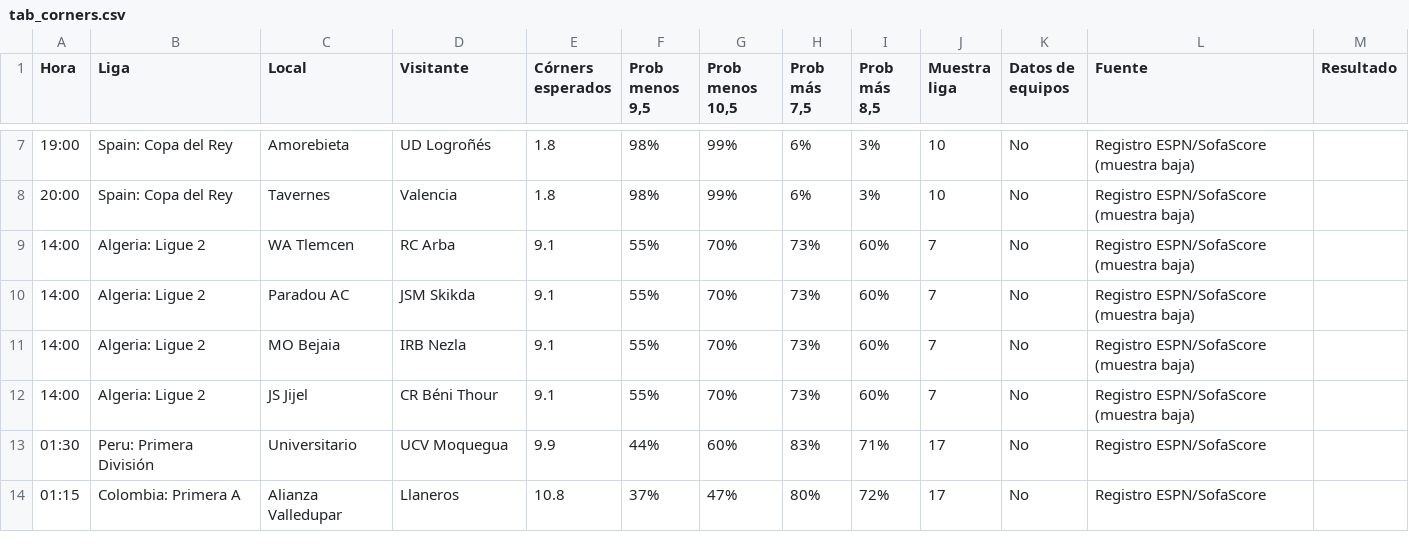
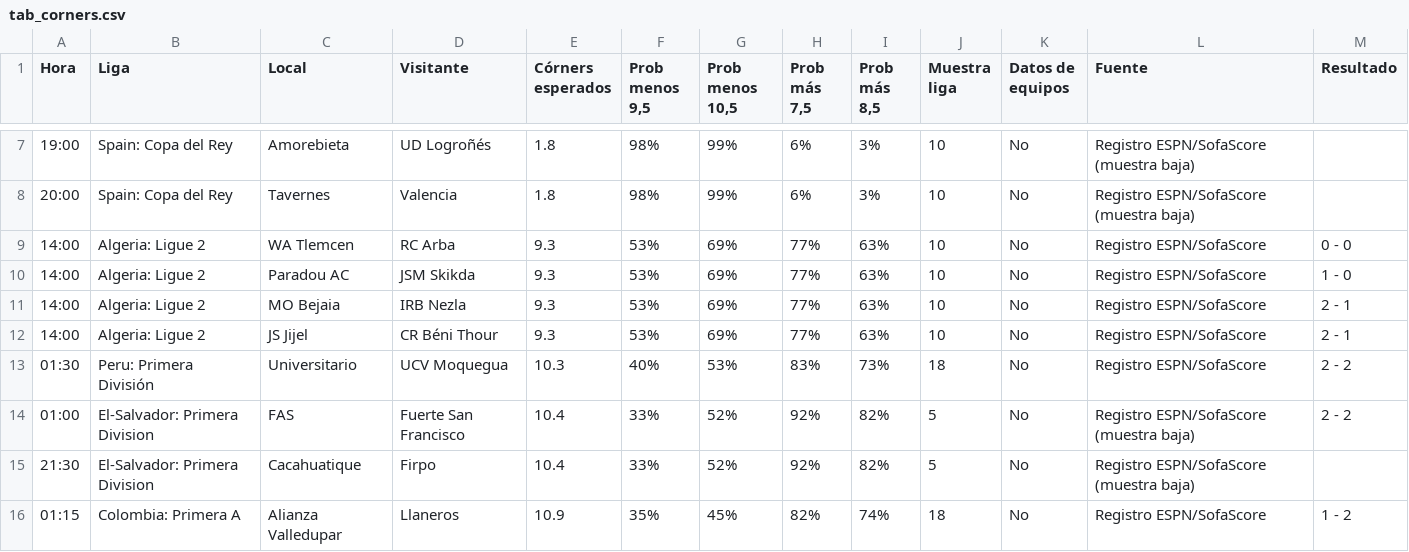
Before and after one commit to angelo4848/angelo-analytics, a CSV file: data/tab_corners.csv, drawn as a sheet; only a part is shown, gaps mark what is left out; the diff covers the shown part only.

```diff
--- a/data/tab_corners.csv
+++ b/data/tab_corners.csv
@@ -8,7 +8,9 @@ Hora,Liga,Local,Visitante,Córners esperados,"Prob menos 9,5","Prob menos 10,5",
 20:00,Spain: Copa del Rey,Tavernes,Valencia,1.8,98%,99%,6%,3%,10,No,Registro ESPN/SofaScore (muestra baja),
-14:00,Algeria: Ligue 2,WA Tlemcen,RC Arba,9.1,55%,70%,73%,60%,7,No,Registro ESPN/SofaScore (muestra baja),
-14:00,Algeria: Ligue 2,Paradou AC,JSM Skikda,9.1,55%,70%,73%,60%,7,No,Registro ESPN/SofaScore (muestra baja),
-14:00,Algeria: Ligue 2,MO Bejaia,IRB Nezla,9.1,55%,70%,73%,60%,7,No,Registro ESPN/SofaScore (muestra baja),
-14:00,Algeria: Ligue 2,JS Jijel,CR Béni Thour,9.1,55%,70%,73%,60%,7,No,Registro ESPN/SofaScore (muestra baja),
-01:30,Peru: Primera División,Universitario,UCV Moquegua,9.9,44%,60%,83%,71%,17,No,Registro ESPN/SofaScore,
-01:15,Colombia: Primera A,Alianza Valledupar,Llaneros,10.8,37%,47%,80%,72%,17,No,Registro ESPN/SofaScore,
+14:00,Algeria: Ligue 2,WA Tlemcen,RC Arba,9.3,53%,69%,77%,63%,10,No,Registro ESPN/SofaScore,0 - 0
+14:00,Algeria: Ligue 2,Paradou AC,JSM Skikda,9.3,53%,69%,77%,63%,10,No,Registro ESPN/SofaScore,1 - 0
+14:00,Algeria: Ligue 2,MO Bejaia,IRB Nezla,9.3,53%,69%,77%,63%,10,No,Registro ESPN/SofaScore,2 - 1
+14:00,Algeria: Ligue 2,JS Jijel,CR Béni Thour,9.3,53%,69%,77%,63%,10,No,Registro ESPN/SofaScore,2 - 1
+01:30,Peru: Primera División,Universitario,UCV Moquegua,10.3,40%,53%,83%,73%,18,No,Registro ESPN/SofaScore,2 - 2
+01:00,El-Salvador: Primera Division,FAS,Fuerte San Francisco,10.4,33%,52%,92%,82%,5,No,Registro ESPN/SofaScore (muestra baja),2 - 2
+21:30,El-Salvador: Primera Division,Cacahuatique,Firpo,10.4,33%,52%,92%,82%,5,No,Registro ESPN/SofaScore (muestra baja),
+01:15,Colombia: Primera A,Alianza Valledupar,Llaneros,10.9,35%,45%,82%,74%,18,No,Registro ESPN/SofaScore,1 - 2
```
Also changed, not shown: 16 edited cells elsewhere in this file, app.csv, data/tab_mas05.csv, 2 other files.
